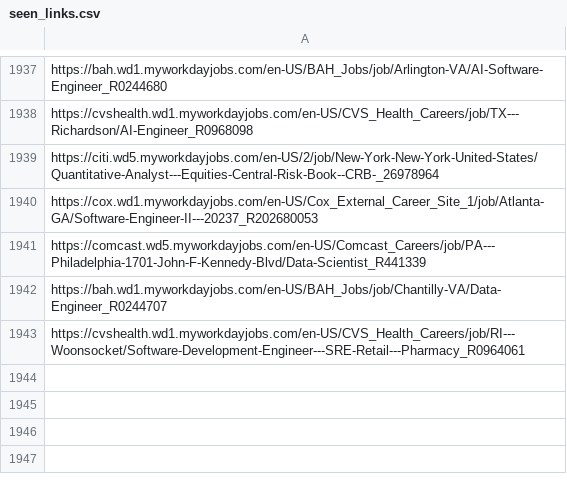
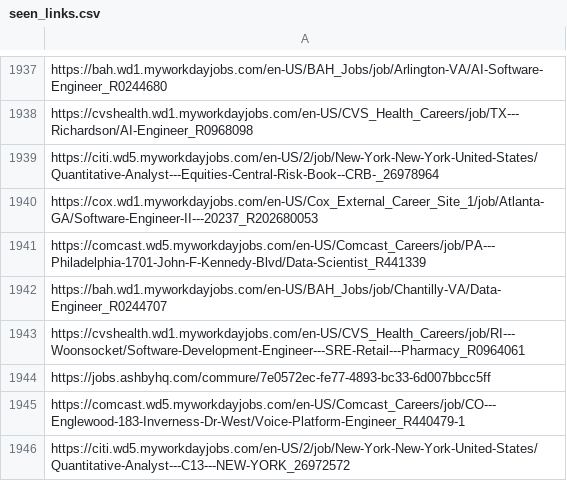
Before and after one commit to harsha271199/job-scraper, a CSV file: seen_links.csv, drawn as a sheet; only a part is shown, gaps mark what is left out.

```diff
--- a/seen_links.csv
+++ b/seen_links.csv
@@ -1943 +1943,4 @@ https://bah.wd1.myworkdayjobs.com/en-US/BAH_Jobs/job/Chantilly-VA/Data-Engineer_
 https://cvshealth.wd1.myworkdayjobs.com/en-US/CVS_Health_Careers/job/RI---Woonsocket/Software-Development-Engineer---SRE-Retail---Pharmacy_R0964061
+https://jobs.ashbyhq.com/commure/7e0572ec-fe77-4893-bc33-6d007bbcc5ff
+https://comcast.wd5.myworkdayjobs.com/en-US/Comcast_Careers/job/CO---Englewood-183-Inverness-Dr-West/Voice-Platform-Engineer_R440479-1
+https://citi.wd5.myworkdayjobs.com/en-US/2/job/New-York-New-York-United-States/Quantitative-Analyst---C13---NEW-YORK_26972572
```
Also changed, not shown: 2 other files.
